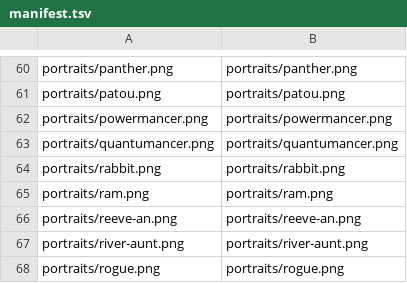
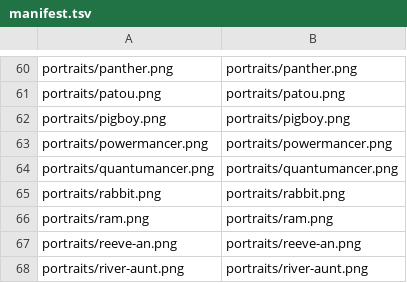
Before and after one commit to minhdoboi/mancer-assets, a TSV file: manifest.tsv, drawn as a sheet; only a part is shown, gaps mark what is left out; the shorter side is filled out with more unchanged rows.

Commit message:
fix translations
* add pigboy

```diff
--- a/manifest.tsv
+++ b/manifest.tsv
@@ -61,2 +61,3 @@ portraits/panther.png	portraits/panther.png
 portraits/patou.png	portraits/patou.png
+portraits/pigboy.png	portraits/pigboy.png
 portraits/powermancer.png	portraits/powermancer.png
```
Also changed, not shown: 7 other files.
